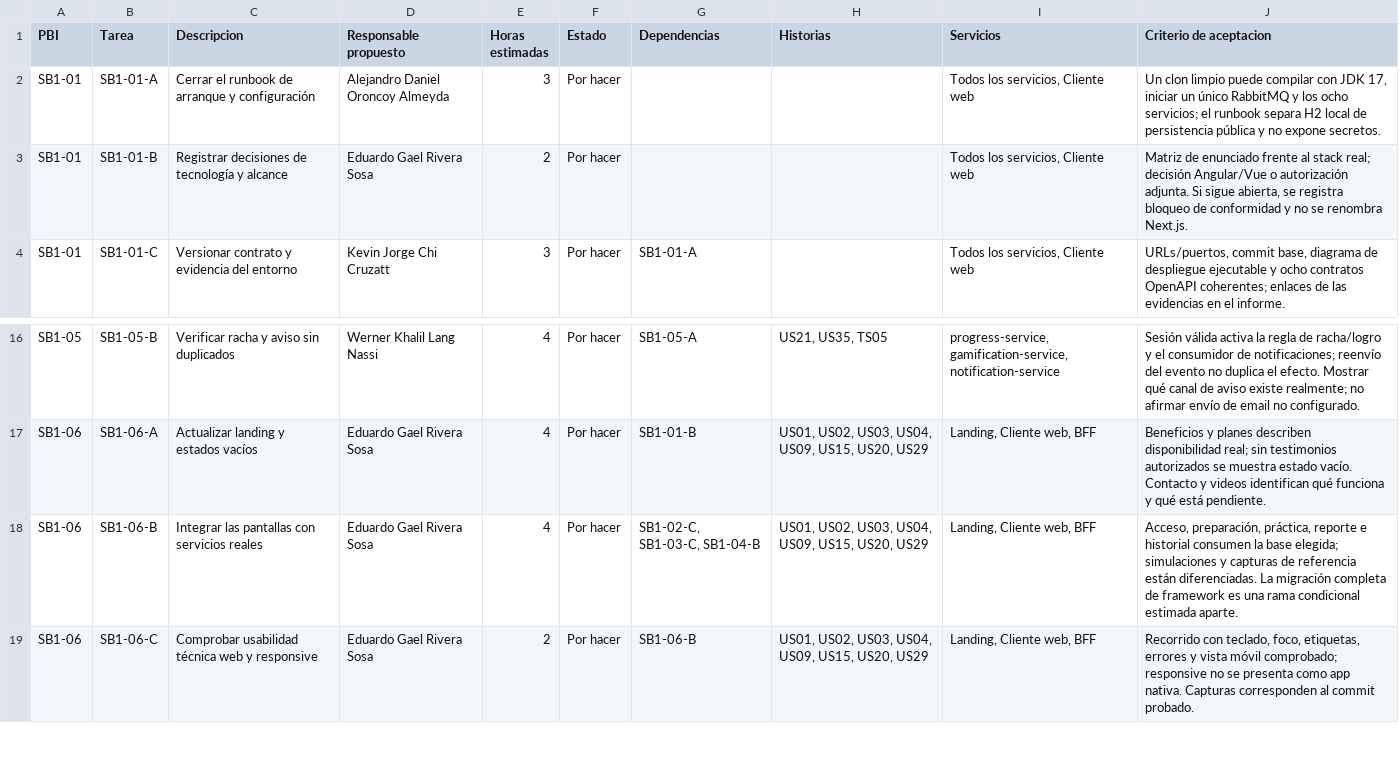
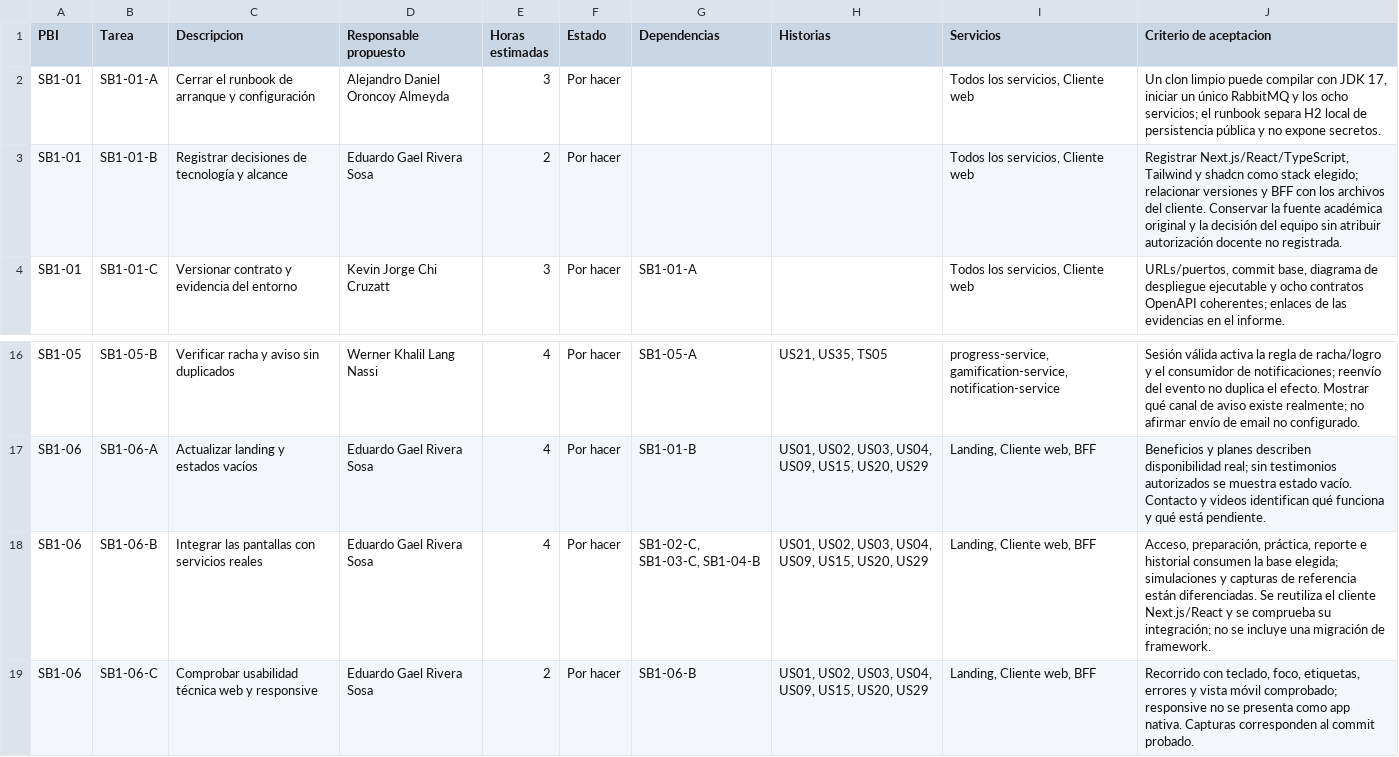
Before and after one commit to upc-pre-202620-si728-16365-thropic/talki-project-report, a CSV file: assets/planning/sprint-1/sprint-backlog.csv, drawn as a sheet; only a part is shown, gaps mark what is left out.

Commit message:
docs(tb2): adopt Next React stack and retire migration plan

```diff
--- a/assets/planning/sprint-1/sprint-backlog.csv
+++ b/assets/planning/sprint-1/sprint-backlog.csv
@@ -2,3 +2,3 @@ PBI,Tarea,Descripcion,Responsable propuesto,Horas estimadas,Estado,Dependencias,
 SB1-01,SB1-01-A,Cerrar el runbook de arranque y configuración,Alejandro Daniel Oroncoy Almeyda,3,Por hacer,,,"Todos los servicios, Cliente web","Un clon limpio puede compilar con JDK 17, iniciar un único RabbitMQ y los ocho servicios; el runbook separa H2 local de persistencia pública y no expone secretos."
-SB1-01,SB1-01-B,Registrar decisiones de tecnología y alcance,Eduardo Gael Rivera Sosa,2,Por hacer,,,"Todos los servicios, Cliente web","Matriz de enunciado frente al stack real; decisión Angular/Vue o autorización adjunta. Si sigue abierta, se registra bloqueo de conformidad y no se renombra Next.js."
+SB1-01,SB1-01-B,Registrar decisiones de tecnología y alcance,Eduardo Gael Rivera Sosa,2,Por hacer,,,"Todos los servicios, Cliente web","Registrar Next.js/React/TypeScript, Tailwind y shadcn como stack elegido; relacionar versiones y BFF con los archivos del cliente. Conservar la fuente académica original y la decisión del equipo sin atribuir autorización docente no registrada."
 SB1-01,SB1-01-C,Versionar contrato y evidencia del entorno,Kevin Jorge Chi Cruzatt,3,Por hacer,SB1-01-A,,"Todos los servicios, Cliente web","URLs/puertos, commit base, diagrama de despliegue ejecutable y ocho contratos OpenAPI coherentes; enlaces de las evidencias en el informe."
@@ -17,3 +17,3 @@ SB1-05,SB1-05-B,Verificar racha y aviso sin duplicados,Werner Khalil Lang Nassi,
 SB1-06,SB1-06-A,Actualizar landing y estados vacíos,Eduardo Gael Rivera Sosa,4,Por hacer,SB1-01-B,"US01, US02, US03, US04, US09, US15, US20, US29","Landing, Cliente web, BFF",Beneficios y planes describen disponibilidad real; sin testimonios autorizados se muestra estado vacío. Contacto y videos identifican qué funciona y qué está pendiente.
-SB1-06,SB1-06-B,Integrar las pantallas con servicios reales,Eduardo Gael Rivera Sosa,4,Por hacer,"SB1-02-C, SB1-03-C, SB1-04-B","US01, US02, US03, US04, US09, US15, US20, US29","Landing, Cliente web, BFF","Acceso, preparación, práctica, reporte e historial consumen la base elegida; simulaciones y capturas de referencia están diferenciadas. La migración completa de framework es una rama condicional estimada aparte."
+SB1-06,SB1-06-B,Integrar las pantallas con servicios reales,Eduardo Gael Rivera Sosa,4,Por hacer,"SB1-02-C, SB1-03-C, SB1-04-B","US01, US02, US03, US04, US09, US15, US20, US29","Landing, Cliente web, BFF","Acceso, preparación, práctica, reporte e historial consumen la base elegida; simulaciones y capturas de referencia están diferenciadas. Se reutiliza el cliente Next.js/React y se comprueba su integración; no se incluye una migración de framework."
 SB1-06,SB1-06-C,Comprobar usabilidad técnica web y responsive,Eduardo Gael Rivera Sosa,2,Por hacer,SB1-06-B,"US01, US02, US03, US04, US09, US15, US20, US29","Landing, Cliente web, BFF","Recorrido con teclado, foco, etiquetas, errores y vista móvil comprobado; responsive no se presenta como app nativa. Capturas corresponden al commit probado."
```
Also changed, not shown: 20 other files.
